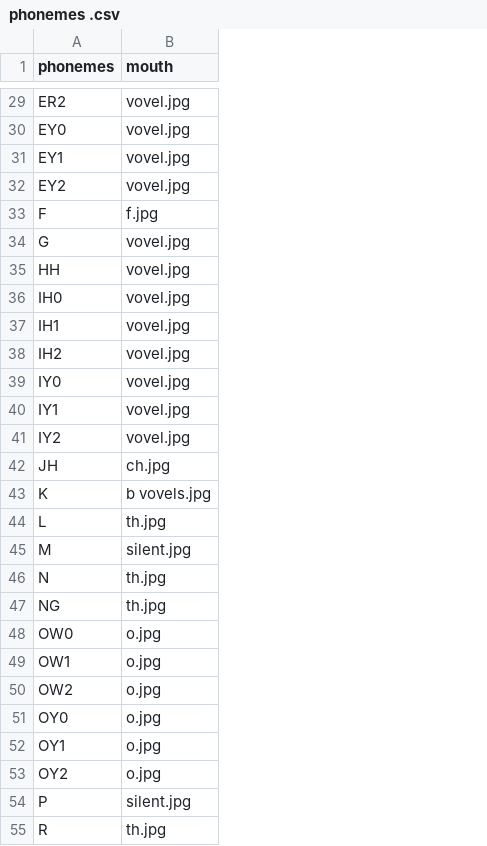
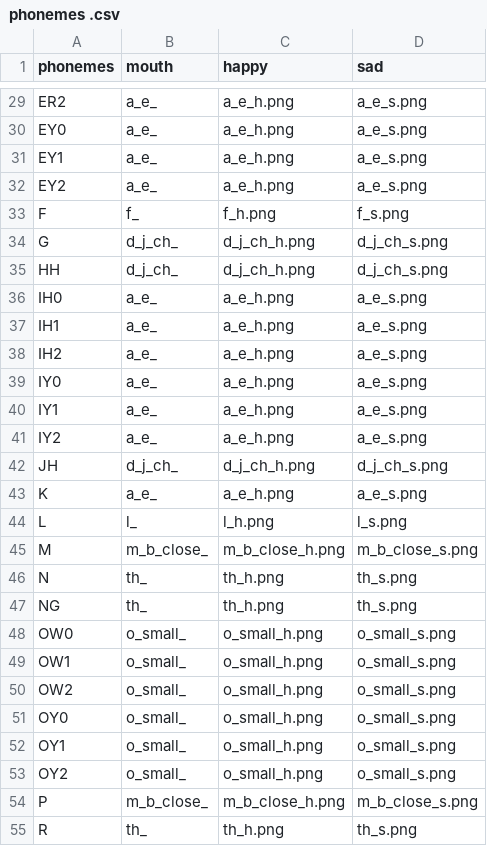
Before and after one commit to oyekamal/speach_aliner, a CSV file: phonemes/phonemes .csv, drawn as a sheet; only a part is shown, gaps mark what is left out; the diff covers the shown part only; the diff names each change by its address in the sheet, - before the commit and + after, or states it on an @@ line.

```diff
--- a/phonemes/phonemes .csv
+++ b/phonemes/phonemes .csv
+column C (happy), rows 29-55: a_e_h.png | a_e_h.png | a_e_h.png | a_e_h.png | f_h.png | d_j_ch_h.png | d_j_ch_h.png | a_e_h.png | a_e_h.png | a_e_h.png | a_e_h.png | a_e_h.png | a_e_h.png | d_j_ch_h.png | a_e_h.png | l_h.png | m_b_close_h.png | th_h.png | th_h.png | o_small_h.png | o_small_h.png | o_small_h.png | o_small_h.png | o_small_h.png | o_small_h.png | m_b_close_h.png | th_h.png
+column D (sad), rows 29-55: a_e_s.png | a_e_s.png | a_e_s.png | a_e_s.png | f_s.png | d_j_ch_s.png | d_j_ch_s.png | a_e_s.png | a_e_s.png | a_e_s.png | a_e_s.png | a_e_s.png | a_e_s.png | d_j_ch_s.png | a_e_s.png | l_s.png | m_b_close_s.png | th_s.png | th_s.png | o_small_s.png | o_small_s.png | o_small_s.png | o_small_s.png | o_small_s.png | o_small_s.png | m_b_close_s.png | th_s.png
-B29:B32 (mouth): vovel.jpg
+B29:B32 (mouth): a_e_
-B33 (mouth): f.jpg
+B33 (mouth): f_
-B34:B35 (mouth): vovel.jpg
+B34:B35 (mouth): d_j_ch_
-B36:B41 (mouth): vovel.jpg
+B36:B41 (mouth): a_e_
-B42 (mouth): ch.jpg
+B42 (mouth): d_j_ch_
-B43 (mouth): b vovels.jpg
+B43 (mouth): a_e_
-B44 (mouth): th.jpg
+B44 (mouth): l_
-B45 (mouth): silent.jpg
+B45 (mouth): m_b_close_
-B46:B47 (mouth): th.jpg
+B46:B47 (mouth): th_
-B48:B53 (mouth): o.jpg
+B48:B53 (mouth): o_small_
-B54 (mouth): silent.jpg
+B54 (mouth): m_b_close_
-B55 (mouth): th.jpg
+B55 (mouth): th_
```
Also changed, not shown: 43 edited cells elsewhere in this file, 1 other file.
